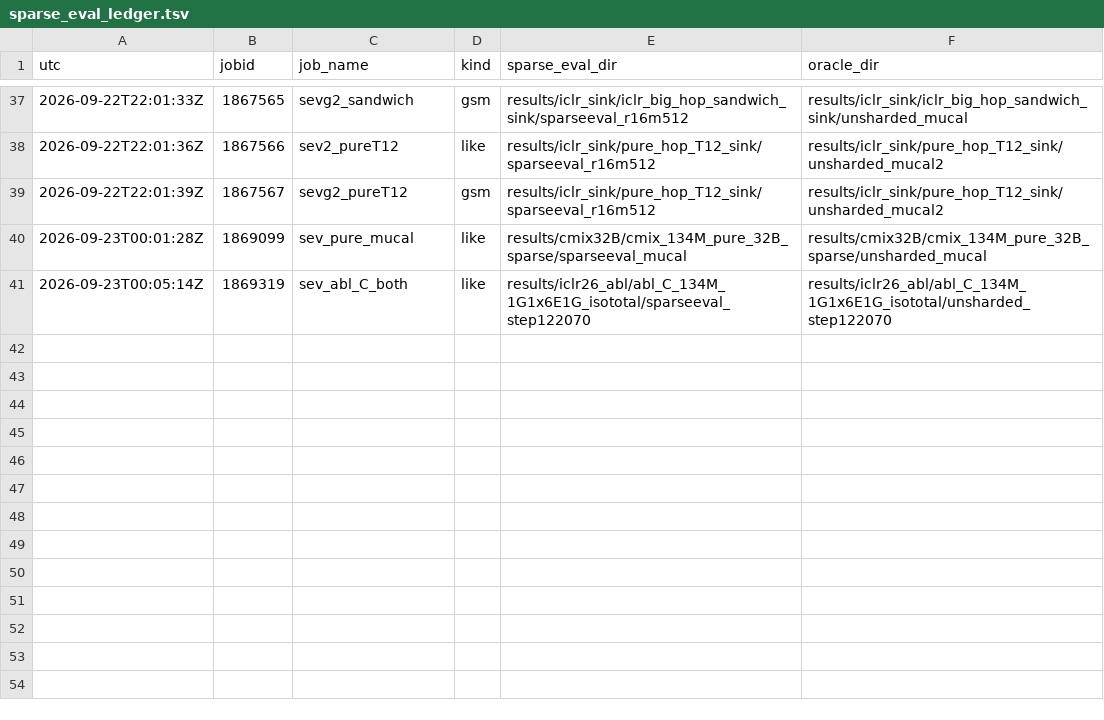
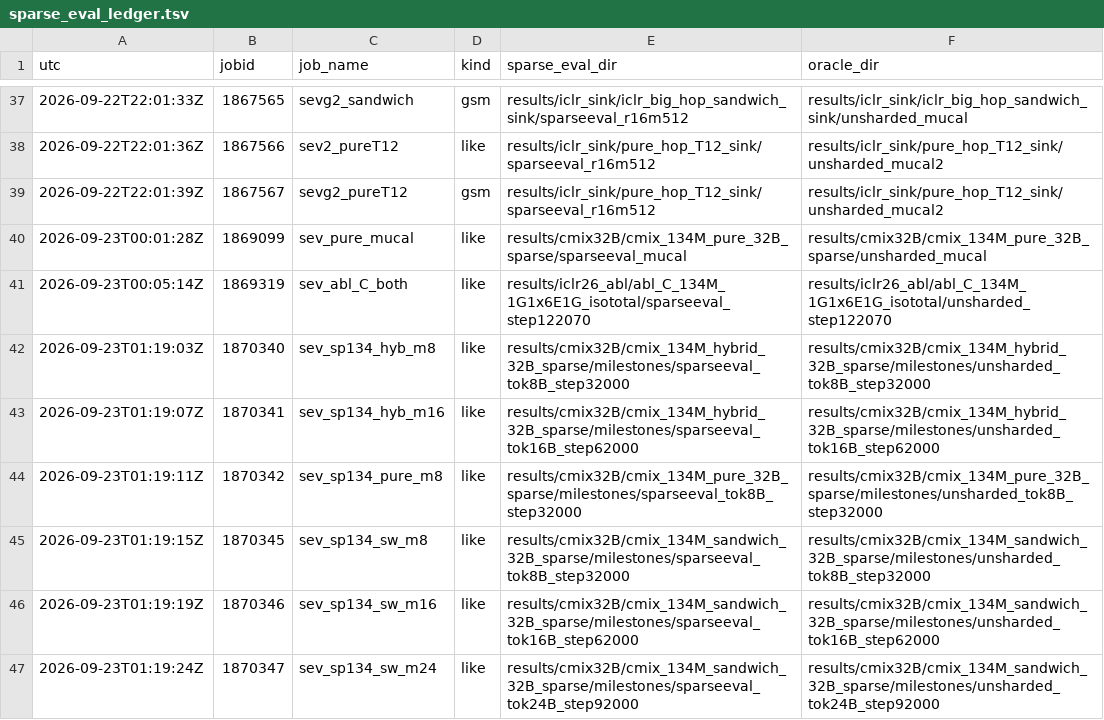
Before and after one commit to nimadehmamy/dolomite-engine, a TSV file: experiments/boltzmann-moe/logs/sparse_eval_ledger.tsv, drawn as a sheet; only a part is shown, gaps mark what is left out; the diff names each change by its address in the sheet, - before the commit and + after, or states it on an @@ line.

```diff
--- a/experiments/boltzmann-moe/logs/sparse_eval_ledger.tsv
+++ b/experiments/boltzmann-moe/logs/sparse_eval_ledger.tsv
+row 42: 2026-09-23T01:19:03Z | 1870340 | sev_sp134_hyb_m8 | like | results/cmix32B/cmix_134M_hybrid_32B_sparse/milestones/sparseeval_tok8B_step32000 | results/cmix32B/cmix_134M_hybrid_32B_sparse/milestones/unsharded_tok8B_step32000
+row 43: 2026-09-23T01:19:07Z | 1870341 | sev_sp134_hyb_m16 | like | results/cmix32B/cmix_134M_hybrid_32B_sparse/milestones/sparseeval_tok16B_step62000 | results/cmix32B/cmix_134M_hybrid_32B_sparse/milestones/unsharded_tok16B_step62000
+row 44: 2026-09-23T01:19:11Z | 1870342 | sev_sp134_pure_m8 | like | results/cmix32B/cmix_134M_pure_32B_sparse/milestones/sparseeval_tok8B_step32000 | results/cmix32B/cmix_134M_pure_32B_sparse/milestones/unsharded_tok8B_step32000
+row 45: 2026-09-23T01:19:15Z | 1870345 | sev_sp134_sw_m8 | like | results/cmix32B/cmix_134M_sandwich_32B_sparse/milestones/sparseeval_tok8B_step32000 | results/cmix32B/cmix_134M_sandwich_32B_sparse/milestones/unsharded_tok8B_step32000
+row 46: 2026-09-23T01:19:19Z | 1870346 | sev_sp134_sw_m16 | like | results/cmix32B/cmix_134M_sandwich_32B_sparse/milestones/sparseeval_tok16B_step62000 | results/cmix32B/cmix_134M_sandwich_32B_sparse/milestones/unsharded_tok16B_step62000
+row 47: 2026-09-23T01:19:24Z | 1870347 | sev_sp134_sw_m24 | like | results/cmix32B/cmix_134M_sandwich_32B_sparse/milestones/sparseeval_tok24B_step92000 | results/cmix32B/cmix_134M_sandwich_32B_sparse/milestones/unsharded_tok24B_step92000
```
